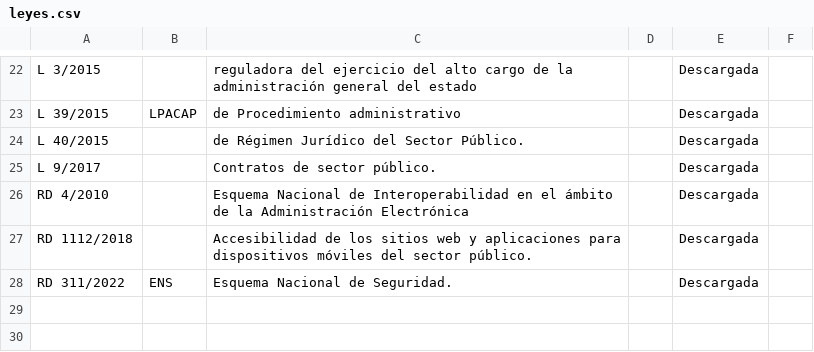
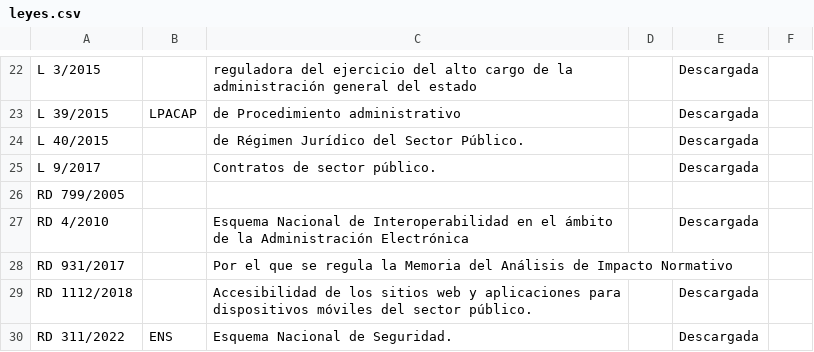
Before and after one commit to Alapont/Oposiciones-2026, a CSV file: leyes.csv, drawn as a sheet; only a part is shown, gaps mark what is left out; the diff names each change by its address in the sheet, - before the commit and + after, or states it on an @@ line.

```diff
--- a/leyes.csv
+++ b/leyes.csv
+row 26: RD 799/2005
+row 28: RD 931/2017 |  | Por el que se regula la Memoria del Análisis de Impacto Normativo
```
Also changed, not shown: programa.csv, 3 other files.
